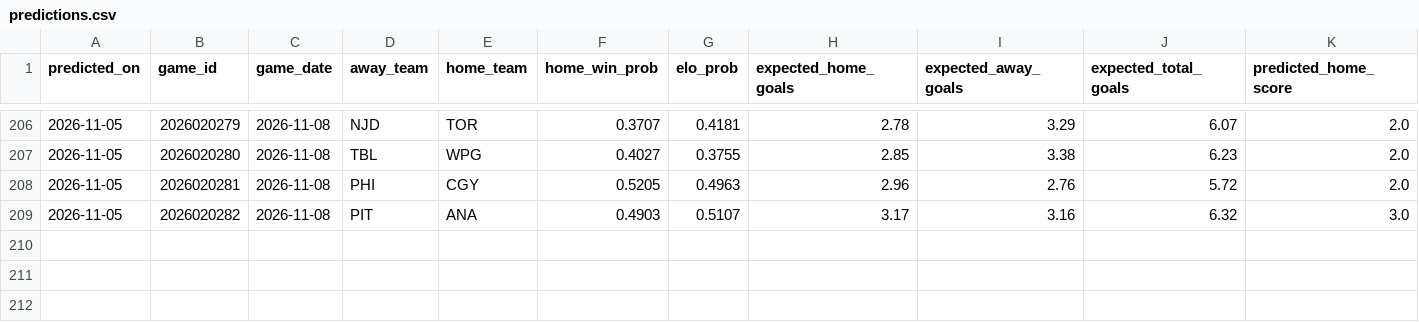
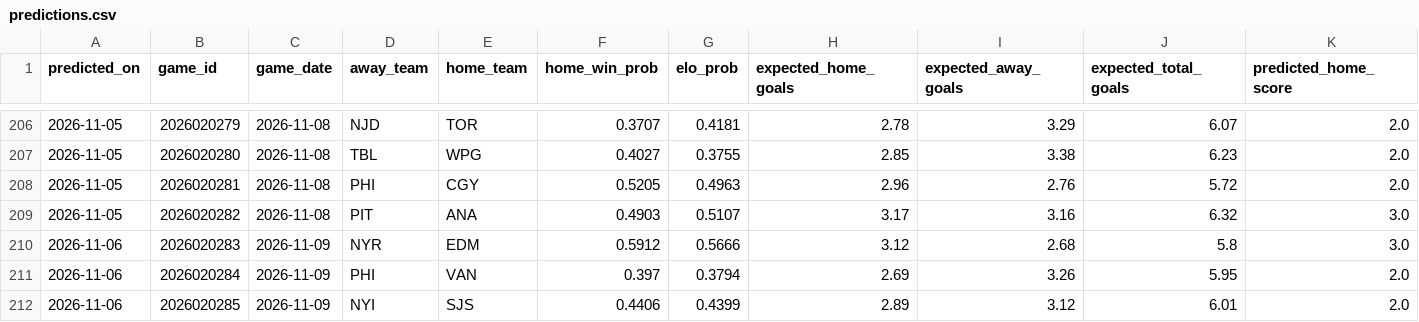
Before and after one commit to 31pbeyersdorf-max/nhl-win-predictor, a CSV file: dashboard_data/predictions.csv, drawn as a sheet; only a part is shown, gaps mark what is left out; rows hold the shown columns only; the diff names each change by its address in the sheet, - before the commit and + after, or states it on an @@ line.

```diff
--- a/dashboard_data/predictions.csv
+++ b/dashboard_data/predictions.csv
+row 210: 2026-11-06 | 2026020283 | 2026-11-09 | NYR | EDM | 0.5912 | 0.5666 | 3.12 | 2.68 | 5.8 | 3.0
+row 211: 2026-11-06 | 2026020284 | 2026-11-09 | PHI | VAN | 0.397 | 0.3794 | 2.69 | 3.26 | 5.95 | 2.0
+row 212: 2026-11-06 | 2026020285 | 2026-11-09 | NYI | SJS | 0.4406 | 0.4399 | 2.89 | 3.12 | 6.01 | 2.0
```
Also changed, not shown: dashboard_data/market_odds.csv, dashboard_data/verified_live_results.csv, 4 other files.
